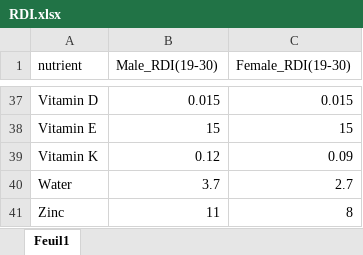
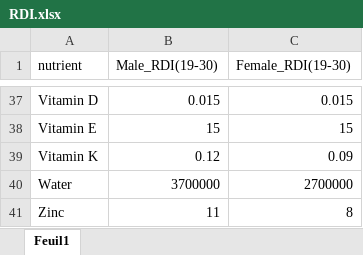
Before and after one commit to epfl-ada-2018/Project, an Excel workbook: data/RDI.xlsx, sheet Feuil1, drawn as a sheet; only a part is shown, gaps mark what is left out; values as stored, in another font and other column widths than the file's, no borders; the diff names each change by its address in the sheet, - before the commit and + after, or states it on an @@ line.

```diff
--- a/data/RDI.xlsx (sheet Feuil1)
+++ b/data/RDI.xlsx (sheet Feuil1)
-B40 (Male_RDI(19-30)): 3.7
+B40 (Male_RDI(19-30)): 3700000
-C40 (Female_RDI(19-30)): 2.7
+C40 (Female_RDI(19-30)): 2700000
```
Also changed, not shown: 4 other files.
